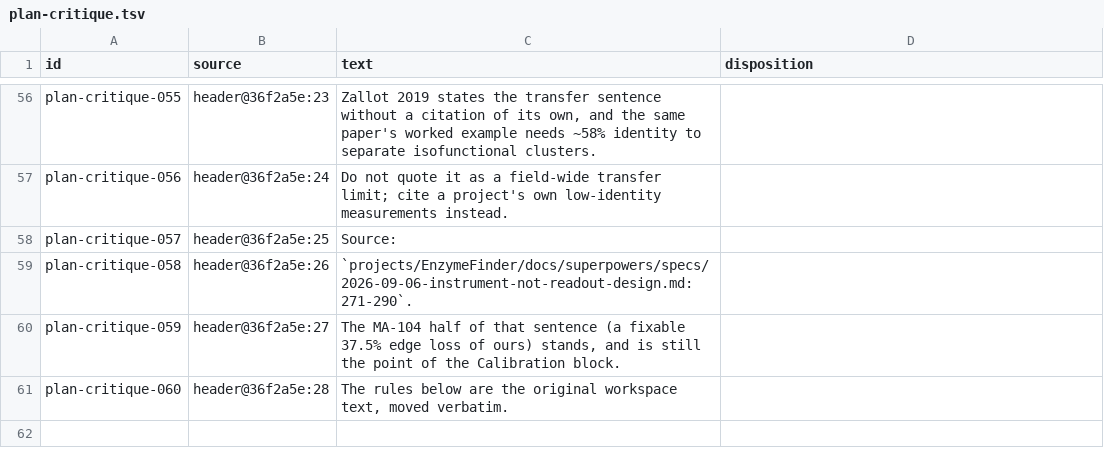
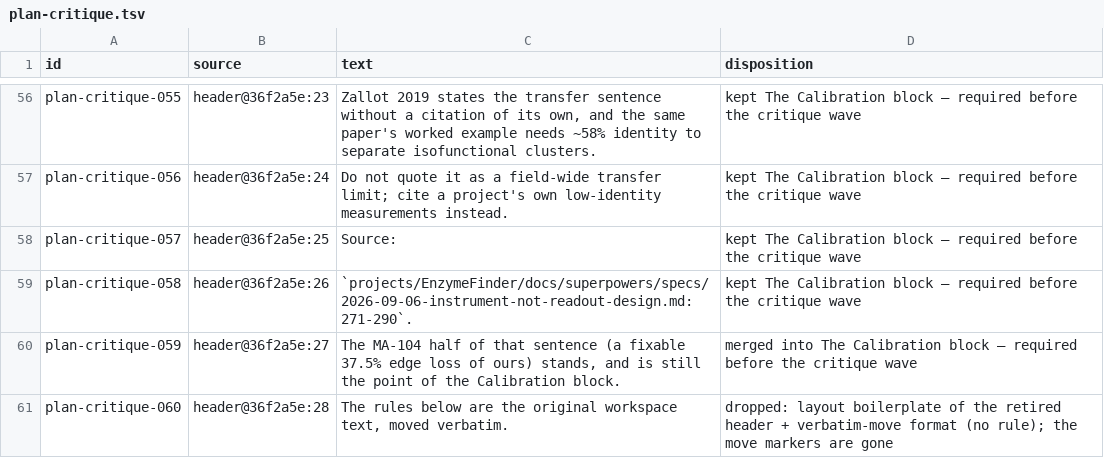
Before and after one commit to FilyCode/architect-setup-overlapping-claude-copilot-useage, a TSV file: docs/history/consolidation-2026-11/plan-critique.tsv, drawn as a sheet; only a part is shown, gaps mark what is left out; the diff covers the shown part only; the diff names each change by its address in the sheet, - before the commit and + after, or states it on an @@ line.

```diff
--- a/docs/history/consolidation-2026-11/plan-critique.tsv
+++ b/docs/history/consolidation-2026-11/plan-critique.tsv
-D56:D59 (disposition): (empty)
+D56:D59 (disposition): kept The Calibration block — required before the critique wave
-D60 (disposition): (empty)
+D60 (disposition): merged into The Calibration block — required before the critique wave
-D61 (disposition): (empty)
+D61 (disposition): dropped: layout boilerplate of the retired header + verbatim-move format (no rule); the move markers are gone
```
Also changed, not shown: 54 edited cells elsewhere in this file, 2 other files.
